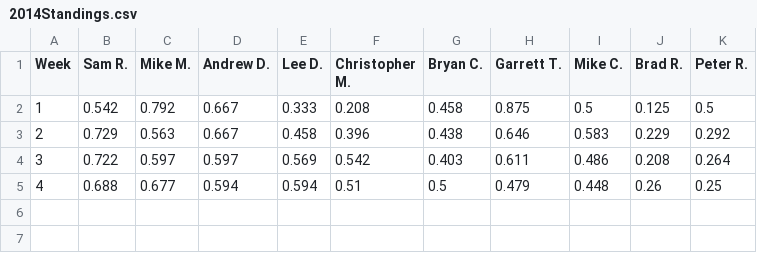
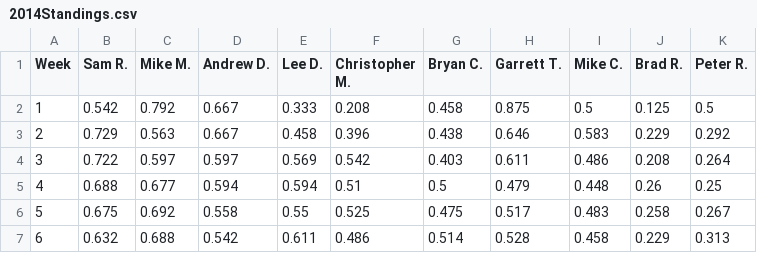
Before and after one commit to MikeCostelloe/crazy-rhythms, a CSV file: VisualRhythms/files/2014Standings.csv, drawn as a sheet; the diff names each change by its address in the sheet, - before the commit and + after, or states it on an @@ line.

```diff
--- a/VisualRhythms/files/2014Standings.csv
+++ b/VisualRhythms/files/2014Standings.csv
+row 6: 5 | 0.675 | 0.692 | 0.558 | 0.55 | 0.525 | 0.475 | 0.517 | 0.483 | 0.258 | 0.267
+row 7: 6 | 0.632 | 0.688 | 0.542 | 0.611 | 0.486 | 0.514 | 0.528 | 0.458 | 0.229 | 0.313
```
Also changed, not shown: VisualRhythms/files/ERA.csv, VisualRhythms/files/IP.csv, 12 other files.
